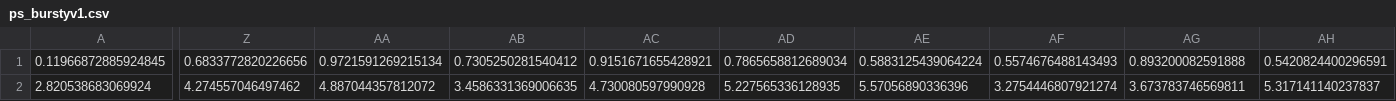
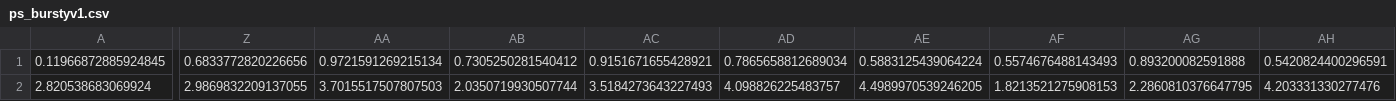
Before and after one commit to X-Y-Zhou/VAE-CME, a CSV file: Topologyv6/ps_burstyv1.csv, drawn as a sheet; only a part is shown, gaps mark what is left out; the diff covers the shown part only; the diff names each change by its address in the sheet, - before the commit and + after, or states it on an @@ line.

```diff
--- a/Topologyv6/ps_burstyv1.csv
+++ b/Topologyv6/ps_burstyv1.csv
-Z2: 4.274557046497462
+Z2: 2.9869832209137055
-AA2: 4.887044357812072
+AA2: 3.7015517507807503
-AB2: 3.4586331369006635
+AB2: 2.0350719930507744
-AC2: 4.730080597990928
+AC2: 3.5184273643227493
-AD2: 5.227565336128935
+AD2: 4.098826225483757
-AE2: 5.57056890336396
+AE2: 4.4989970539246205
-AF2: 3.2754446807921274
+AF2: 1.8213521275908153
-AG2: 3.673783746569811
+AG2: 2.2860810376647795
-AH2: 5.317141140237837
+AH2: 4.203331330277476
```
Also changed, not shown: 16 edited cells elsewhere in this file, 25 other files.
